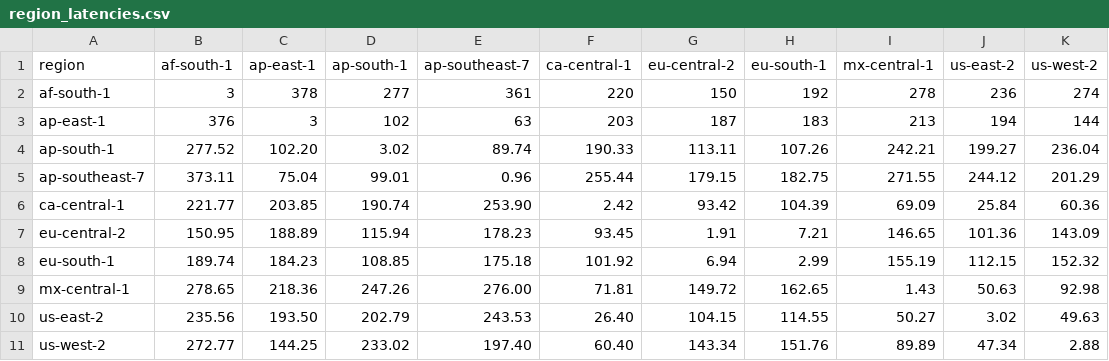
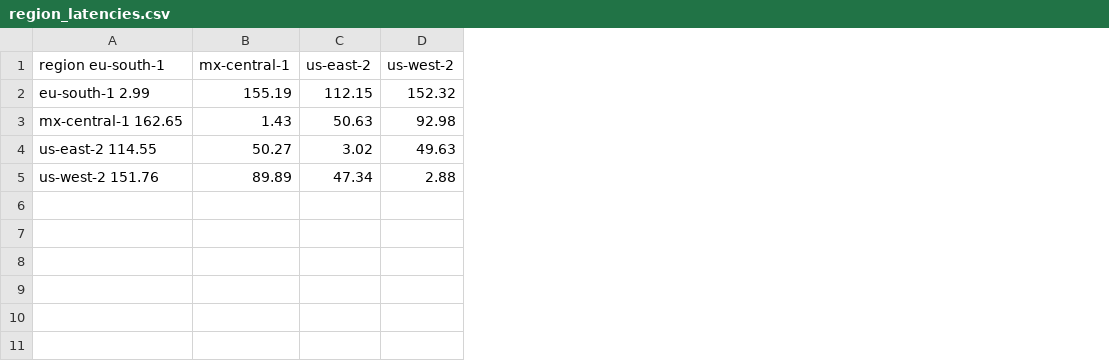
Before and after one commit to nsunkad/DBR, a CSV file: config/region_latencies.csv, drawn as a sheet; removed rows and columns are numbered as before the commit, all else as after; the diff names each change by its address in the sheet, - before the commit and + after, or states it on an @@ line.

```diff
--- a/config/region_latencies.csv
+++ b/config/region_latencies.csv
-column A (region), rows 8-11: eu-south-1 | mx-central-1 | us-east-2 | us-west-2
-column B (af-south-1), rows 8-11: 189.74 | 278.65 | 235.56 | 272.77
-column C (ap-east-1), rows 8-11: 184.23 | 218.36 | 193.50 | 144.25
-column D (ap-south-1), rows 8-11: 108.85 | 247.26 | 202.79 | 233.02
-column E (ap-southeast-7), rows 8-11: 175.18 | 276.00 | 243.53 | 197.40
-column F (ca-central-1), rows 8-11: 101.92 | 71.81 | 26.40 | 60.40
-column G (eu-central-2), rows 8-11: 6.94 | 149.72 | 104.15 | 143.34
-column H (eu-south-1), rows 8-11: 2.99 | 162.65 | 114.55 | 151.76
+column A (region eu-south-1), rows 2-5: eu-south-1 2.99 | mx-central-1 162.65 | us-east-2 114.55 | us-west-2 151.76
-row 2: af-south-1 | 3 | 378 | 277 | 361 | 220 | 150 | 192 | 278 | 236 | 274
-row 3: ap-east-1 | 376 | 3 | 102 | 63 | 203 | 187 | 183 | 213 | 194 | 144
-row 4: ap-south-1 | 277.52 | 102.20 | 3.02 | 89.74 | 190.33 | 113.11 | 107.26 | 242.21 | 199.27 | 236.04
-row 5: ap-southeast-7 | 373.11 | 75.04 | 99.01 | 0.96 | 255.44 | 179.15 | 182.75 | 271.55 | 244.12 | 201.29
-row 6: ca-central-1 | 221.77 | 203.85 | 190.74 | 253.90 | 2.42 | 93.42 | 104.39 | 69.09 | 25.84 | 60.36
-row 7: eu-central-2 | 150.95 | 188.89 | 115.94 | 178.23 | 93.45 | 1.91 | 7.21 | 146.65 | 101.36 | 143.09
```
Also changed, not shown: 4 other files.
